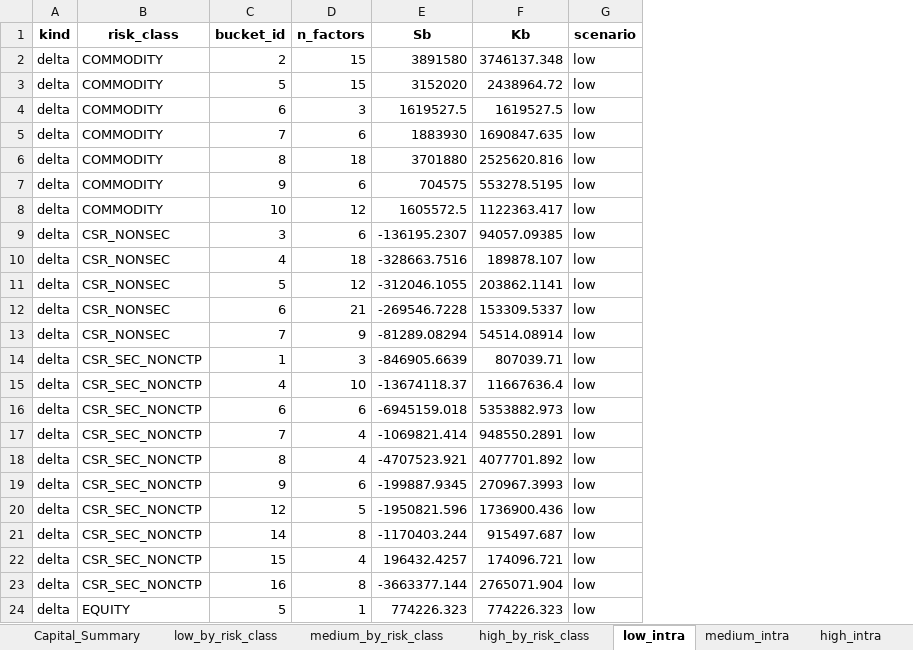
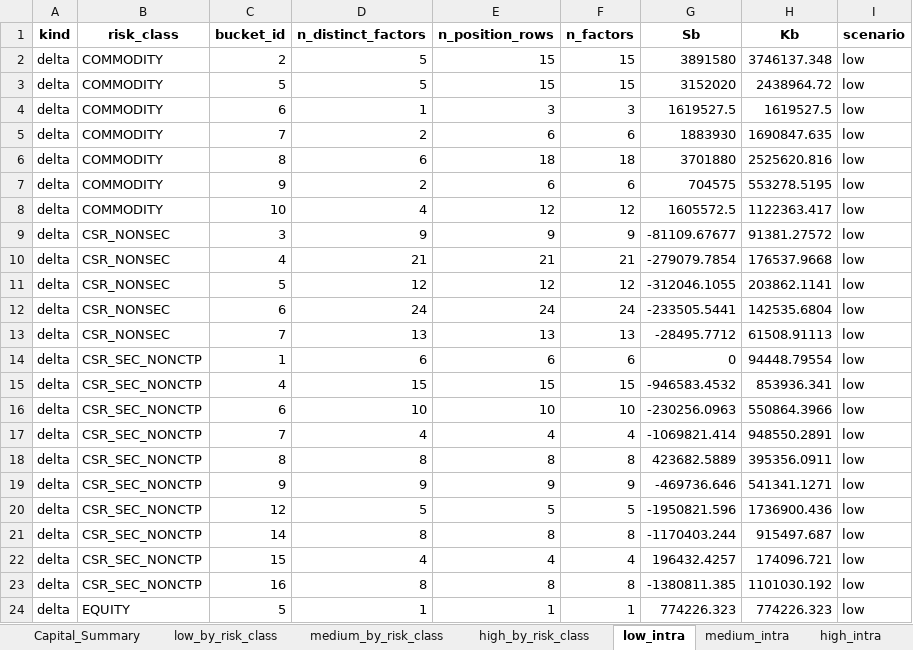
Before and after one commit to amitsharma90-source/FRTB-standardized-approach, an Excel workbook: FRTB Standardized approach/Output/FRTB_SA_Capital.xlsx, sheet low_intra, drawn as a sheet; only a part is shown; values as stored, in another font and other column widths than the file's, no borders; addresses are those after the commit; the diff covers the shown part only; the diff names each change by its address in the sheet, - before the commit and + after, or states it on an @@ line.

```diff
--- a/FRTB Standardized approach/Output/FRTB_SA_Capital.xlsx (sheet low_intra)
+++ b/FRTB Standardized approach/Output/FRTB_SA_Capital.xlsx (sheet low_intra)
+column D (n_distinct_factors), rows 2-24: 5 | 5 | 1 | 2 | 6 | 2 | 4 | 9 | 21 | 12 | 24 | 13 | 6 | 15 | 10 | 4 | 8 | 9 | 5 | 8 | 4 | 8 | 1
+column E (n_position_rows), rows 2-24: 15 | 15 | 3 | 6 | 18 | 6 | 12 | 9 | 21 | 12 | 24 | 13 | 6 | 15 | 10 | 4 | 8 | 9 | 5 | 8 | 4 | 8 | 1
-F9 (n_factors): 6
+F9 (n_factors): 9
-G9 (Sb): -136195.2307
+G9 (Sb): -81109.67677
-H9 (Kb): 94057.09385
+H9 (Kb): 91381.27572
-F10 (n_factors): 18
+F10 (n_factors): 21
-G10 (Sb): -328663.7516
+G10 (Sb): -279079.7854
-H10 (Kb): 189878.107
+H10 (Kb): 176537.9668
-F12 (n_factors): 21
+F12 (n_factors): 24
-G12 (Sb): -269546.7228
+G12 (Sb): -233505.5441
-H12 (Kb): 153309.5337
+H12 (Kb): 142535.6804
-F13 (n_factors): 9
+F13 (n_factors): 13
-G13 (Sb): -81289.08294
+G13 (Sb): -28495.7712
-H13 (Kb): 54514.08914
+H13 (Kb): 61508.91113
-F14 (n_factors): 3
+F14 (n_factors): 6
-G14 (Sb): -846905.6639
+G14 (Sb): 0
-H14 (Kb): 807039.71
+H14 (Kb): 94448.79554
-F15 (n_factors): 10
+F15 (n_factors): 15
-G15 (Sb): -13674118.37
+G15 (Sb): -946583.4532
-H15 (Kb): 11667636.4
+H15 (Kb): 853936.341
-F16 (n_factors): 6
+F16 (n_factors): 10
-G16 (Sb): -6945159.018
+G16 (Sb): -230256.0963
-H16 (Kb): 5353882.973
+H16 (Kb): 550864.3966
-F18 (n_factors): 4
+F18 (n_factors): 8
-G18 (Sb): -4707523.921
+G18 (Sb): 423682.5889
-H18 (Kb): 4077701.892
+H18 (Kb): 395356.0911
-F19 (n_factors): 6
+F19 (n_factors): 9
-G19 (Sb): -199887.9345
+G19 (Sb): -469736.646
-H19 (Kb): 270967.3993
+H19 (Kb): 541341.1271
-G23 (Sb): -3663377.144
+G23 (Sb): -1380811.385
-H23 (Kb): 2765071.904
+H23 (Kb): 1101030.192
```
Also changed, not shown: 11 edited cells elsewhere in this sheet, sheet Phase1_WS, sheet high_intra, sheet medium_intra, sheet Capital_Summary, sheet low_by_risk_class, sheet high_by_risk_class, 4 more sheets, FRTB Standardized approach/Output/phase1_weighted_sensitivities.xlsx, FRTB Standardized approach/Output/phase2_intra_bucket.xlsx, 2 other files.
